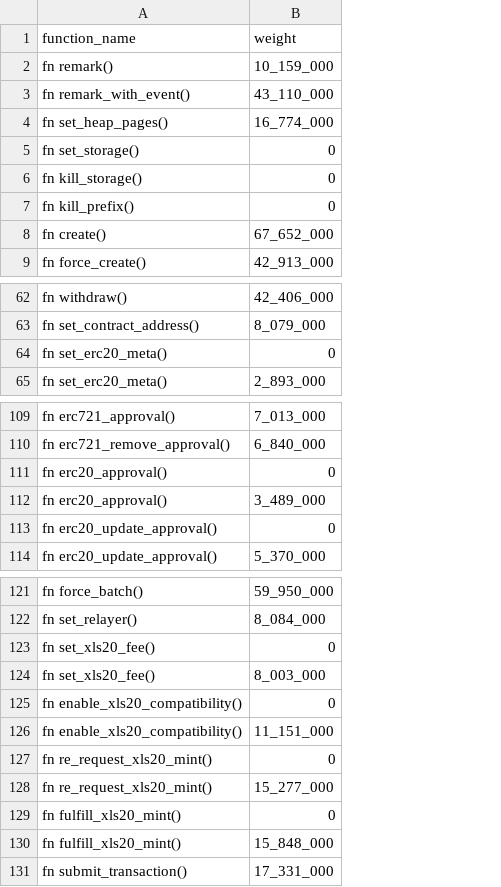
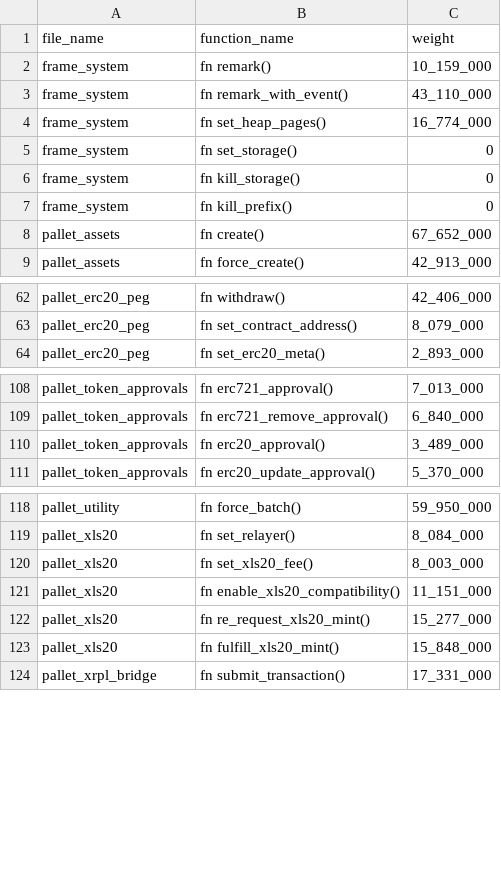
Before and after one commit to futureversecom/trn-seed, a CSV file: weight.csv, drawn as a sheet; only a part is shown, gaps mark what is left out; removed rows and columns are numbered as before the commit, all else as after; the diff names each change by its address in the sheet, - before the commit and + after, or states it on an @@ line.

Commit message:
Update script to include pallet

```diff
--- a/weight.csv
+++ b/weight.csv
+column A (file_name), rows 2-9: frame_system | frame_system | frame_system | frame_system | frame_system | frame_system | pallet_assets | pallet_assets; rows 62-64: all pallet_erc20_peg; rows 108-111: all pallet_token_approvals; rows 118-124: pallet_utility | pallet_xls20 | pallet_xls20 | pallet_xls20 | pallet_xls20 | pallet_xls20 | pallet_xrpl_bridge
-row 64: fn set_erc20_meta() | 0
-row 111: fn erc20_approval() | 0
-row 113: fn erc20_update_approval() | 0
-row 123: fn set_xls20_fee() | 0
-row 125: fn enable_xls20_compatibility() | 0
-row 127: fn re_request_xls20_mint() | 0
-row 129: fn fulfill_xls20_mint() | 0
```
Also changed, not shown: 1 other file.
